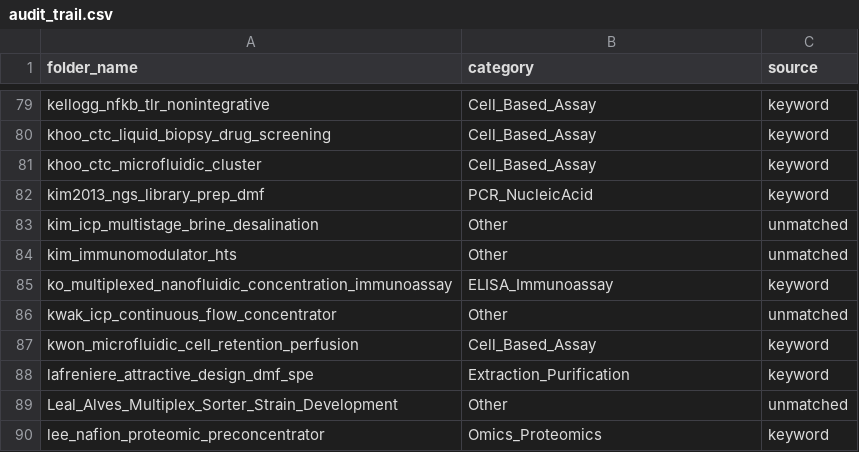
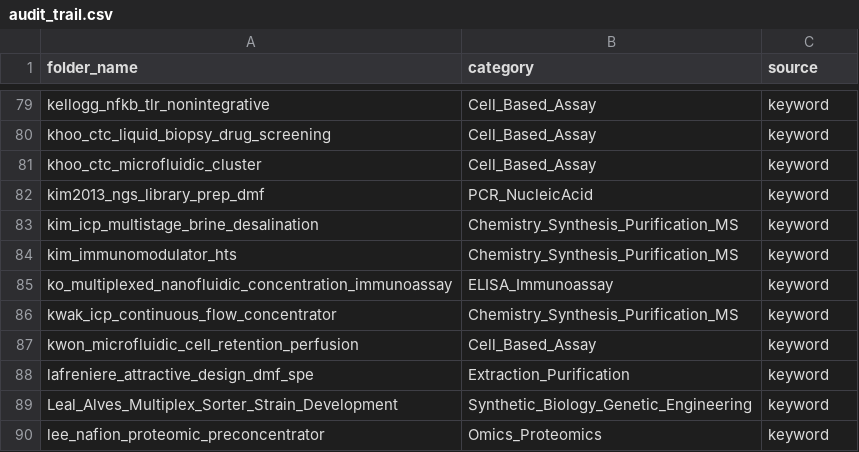
Before and after one commit to sm7313617-create/bioscript-assay-classifier, a CSV file: output/audit_trail.csv, drawn as a sheet; only a part is shown, gaps mark what is left out; the diff covers the shown part only.

Commit message:
feat: add manual override file and 8 new categories to reduce unexplained Other bucket

```diff
--- a/output/audit_trail.csv
+++ b/output/audit_trail.csv
@@ -82,9 +82,9 @@ khoo_ctc_microfluidic_cluster,Cell_Based_Assay,keyword
 kim2013_ngs_library_prep_dmf,PCR_NucleicAcid,keyword
-kim_icp_multistage_brine_desalination,Other,unmatched
-kim_immunomodulator_hts,Other,unmatched
+kim_icp_multistage_brine_desalination,Chemistry_Synthesis_Purification_MS,keyword
+kim_immunomodulator_hts,Chemistry_Synthesis_Purification_MS,keyword
 ko_multiplexed_nanofluidic_concentration_immunoassay,ELISA_Immunoassay,keyword
-kwak_icp_continuous_flow_concentrator,Other,unmatched
+kwak_icp_continuous_flow_concentrator,Chemistry_Synthesis_Purification_MS,keyword
 kwon_microfluidic_cell_retention_perfusion,Cell_Based_Assay,keyword
 lafreniere_attractive_design_dmf_spe,Extraction_Purification,keyword
-Leal_Alves_Multiplex_Sorter_Strain_Development,Other,unmatched
+Leal_Alves_Multiplex_Sorter_Strain_Development,Synthetic_Biology_Genetic_Engineering,keyword
 lee_nafion_proteomic_preconcentrator,Omics_Proteomics,keyword
```
Also changed, not shown: 114 edited cells elsewhere in this file, output/summary.csv, 5 other files.
